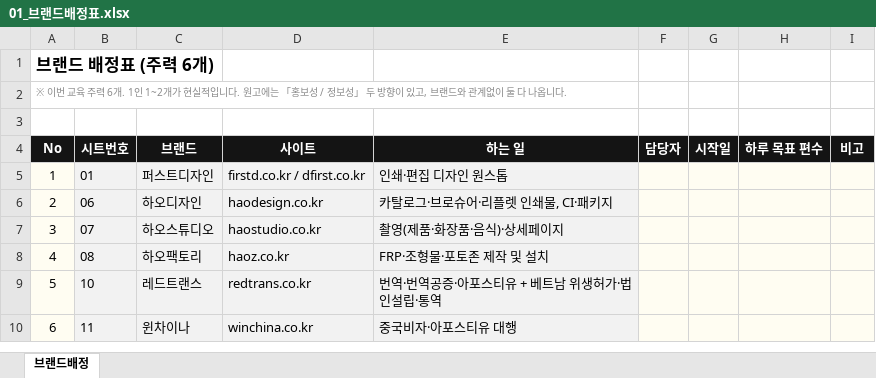
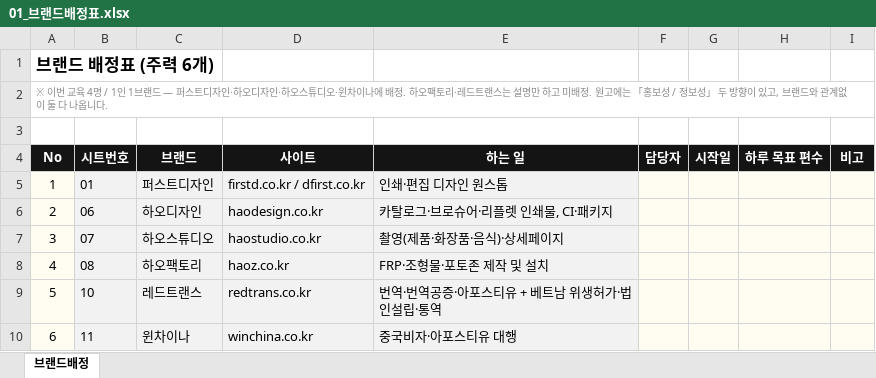
Before and after one commit to mina0313/mi, an Excel workbook: 교육자료/양식/_담당자용/01_브랜드배정표.xlsx, sheet 브랜드배정, drawn as a sheet; values as stored, in another font and other column widths than the file's, no borders; the diff names each change by its address in the sheet, - before the commit and + after, or states it on an @@ line.

```diff
--- a/교육자료/양식/_담당자용/01_브랜드배정표.xlsx (sheet 브랜드배정)
+++ b/교육자료/양식/_담당자용/01_브랜드배정표.xlsx (sheet 브랜드배정)
-A2 (No): …교육 주력 6개. 1인 1~2개가 현실적입니다. 원고에…
+A2 (No): …교육 4명 / 1인 1브랜드 — 퍼스트디자인·하오디자인·하오스튜디오·윈차이나에 배정. 하오팩토리·레드트랜스는 설명만 하고 미배정. 원고에…
```
Also changed, not shown: 교육자료/양식/_담당자용/02_키워드배정표.xlsx, 교육자료/양식/_담당자용/03_진도표.xlsx, 16 other files.
